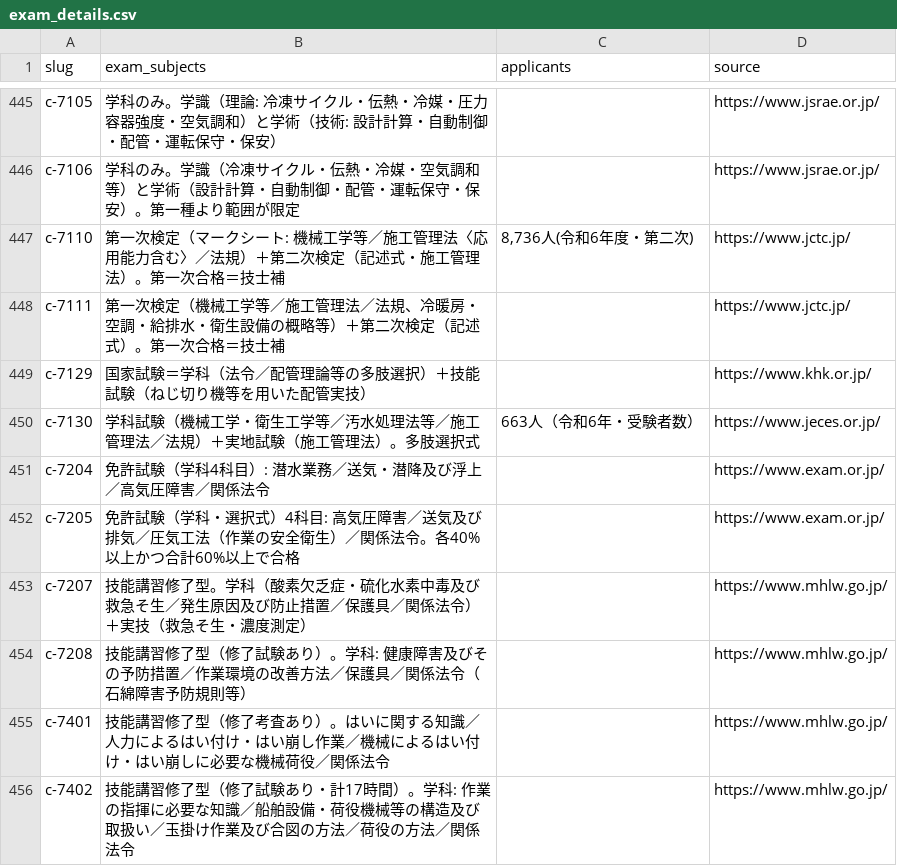
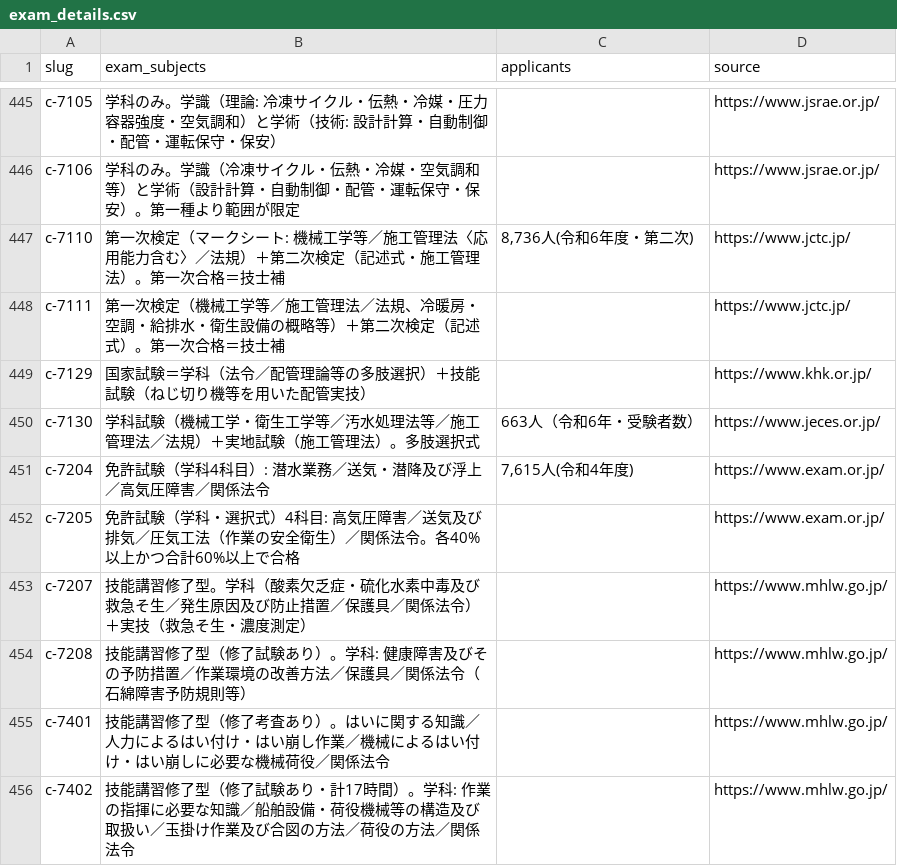
Before and after one commit to takkenshiken2026-sudo/shikaku-master, a CSV file: data/exam_details.csv, drawn as a sheet; only a part is shown, gaps mark what is left out; the diff covers the shown part only.

```diff
--- a/data/exam_details.csv
+++ b/data/exam_details.csv
@@ -450,3 +450,3 @@ c-7129,国家試験＝学科（法令／配管理論等の多肢選択）＋技
 c-7130,学科試験（機械工学・衛生工学等／汚水処理法等／施工管理法／法規）＋実地試験（施工管理法）。多肢選択式,663人（令和6年・受験者数）,https://www.jeces.or.jp/
-c-7204,免許試験（学科4科目）: 潜水業務／送気・潜降及び浮上／高気圧障害／関係法令,,https://www.exam.or.jp/
+c-7204,免許試験（学科4科目）: 潜水業務／送気・潜降及び浮上／高気圧障害／関係法令,"7,615人(令和4年度)",https://www.exam.or.jp/
 c-7205,免許試験（学科・選択式）4科目: 高気圧障害／送気及び排気／圧気工法（作業の安全衛生）／関係法令。各40%以上かつ合計60%以上で合格,,https://www.exam.or.jp/
```
Also changed, not shown: 7 edited cells elsewhere in this file, data/certifications.csv, data/overrides.csv, 44 other files.
